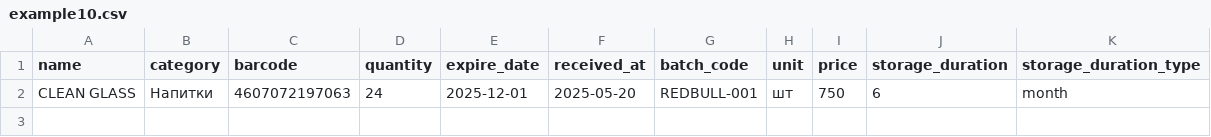
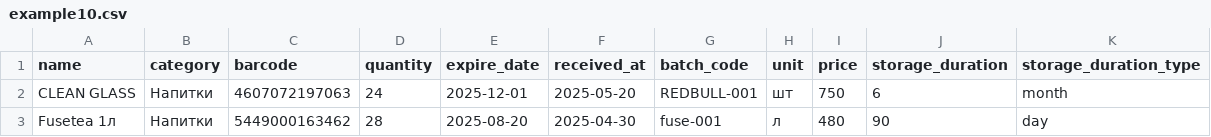
Before and after one commit to Raussky/aiventory-backend, a CSV file: example10.csv, drawn as a sheet; the diff names each change by its address in the sheet, - before the commit and + after, or states it on an @@ line.

Commit message:
feat: add support for deleting expired items

```diff
--- a/example10.csv
+++ b/example10.csv
+row 3: Fusetea 1л | Напитки | 5449000163462 | 28 | 2025-08-20 | 2025-04-30 | fuse-001 | л | 480 | 90 | day
```
Also changed, not shown: 1 other file.
